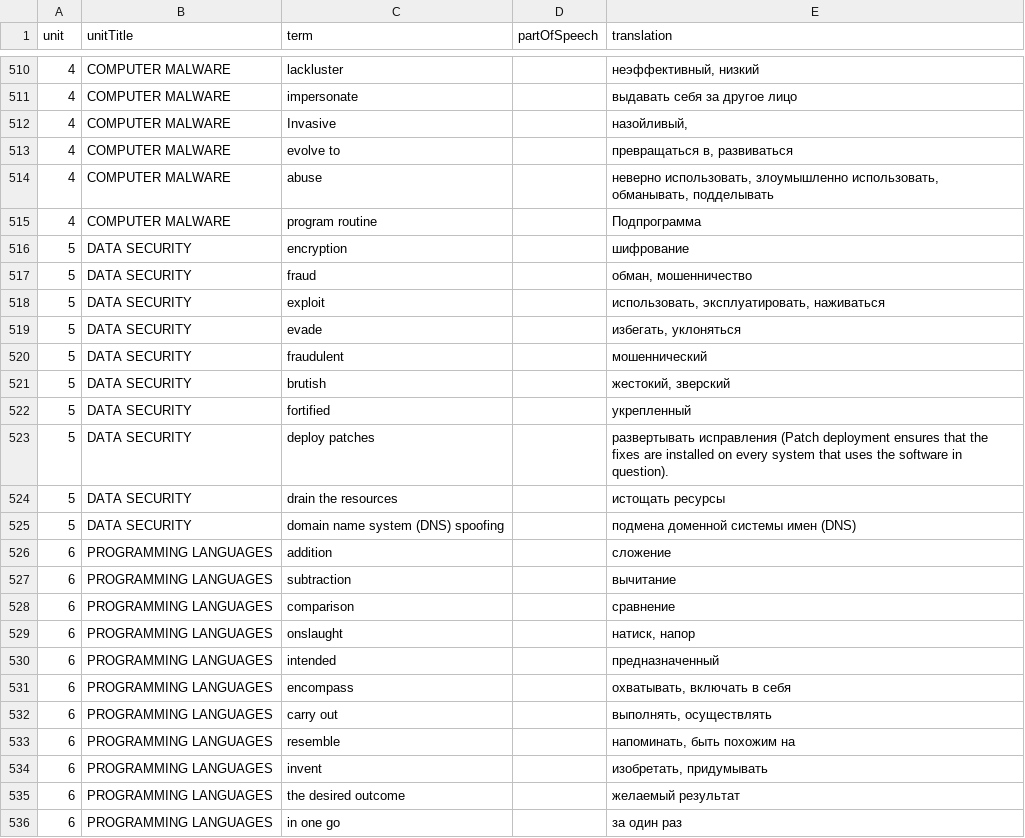
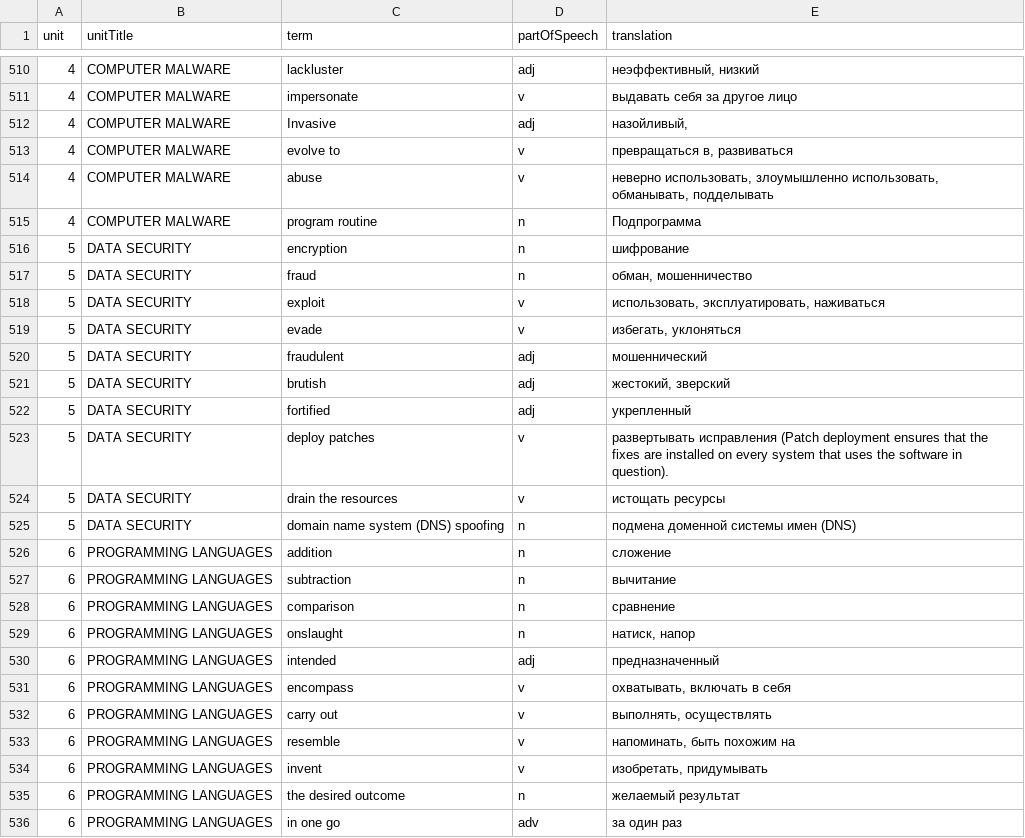
Before and after one commit to nabiulinaangelina/Slovechki, a CSV file: data/vocabulary.csv, drawn as a sheet; only a part is shown, gaps mark what is left out; the diff covers the shown part only.

```diff
--- a/data/vocabulary.csv
+++ b/data/vocabulary.csv
@@ -510,27 +510,27 @@
-4,COMPUTER MALWARE,lackluster,,"неэффективный, низкий"
-4,COMPUTER MALWARE,impersonate,,выдавать себя за другое лицо
-4,COMPUTER MALWARE,Invasive,,"назойливый,"
-4,COMPUTER MALWARE,evolve to,,"превращаться в, развиваться"
-4,COMPUTER MALWARE,abuse,,"неверно использовать, злоумышленно использовать, обманывать, подделывать"
-4,COMPUTER MALWARE,program routine,,Подпрограмма
-5,DATA SECURITY,encryption,,шифрование
-5,DATA SECURITY,fraud,,"обман, мошенничество"
-5,DATA SECURITY,exploit,,"использовать, эксплуатировать, наживаться"
-5,DATA SECURITY,evade,,"избегать, уклоняться"
-5,DATA SECURITY,fraudulent,,мошеннический
-5,DATA SECURITY,brutish,,"жестокий, зверский"
-5,DATA SECURITY,fortified,,укрепленный
-5,DATA SECURITY,deploy patches,,развертывать исправления (Patch deployment ensures that the fixes are installed on every system that uses the software in question).
-5,DATA SECURITY,drain the resources,,истощать ресурсы
-5,DATA SECURITY,domain name system (DNS) spoofing,,подмена доменной системы имен (DNS)
-6,PROGRAMMING LANGUAGES,addition,,сложение
-6,PROGRAMMING LANGUAGES,subtraction,,вычитание
-6,PROGRAMMING LANGUAGES,comparison,,сравнение
-6,PROGRAMMING LANGUAGES,onslaught,,"натиск, напор"
-6,PROGRAMMING LANGUAGES,intended,,предназначенный
-6,PROGRAMMING LANGUAGES,encompass,,"охватывать, включать в себя"
-6,PROGRAMMING LANGUAGES,carry out,,"выполнять, осуществлять"
-6,PROGRAMMING LANGUAGES,resemble,,"напоминать, быть похожим на"
-6,PROGRAMMING LANGUAGES,invent,,"изобретать, придумывать"
-6,PROGRAMMING LANGUAGES,the desired outcome,,желаемый результат
-6,PROGRAMMING LANGUAGES,in one go,,за один раз
+4,COMPUTER MALWARE,lackluster,adj,"неэффективный, низкий"
+4,COMPUTER MALWARE,impersonate,v,выдавать себя за другое лицо
+4,COMPUTER MALWARE,Invasive,adj,"назойливый,"
+4,COMPUTER MALWARE,evolve to,v,"превращаться в, развиваться"
+4,COMPUTER MALWARE,abuse,v,"неверно использовать, злоумышленно использовать, обманывать, подделывать"
+4,COMPUTER MALWARE,program routine,n,Подпрограмма
+5,DATA SECURITY,encryption,n,шифрование
+5,DATA SECURITY,fraud,n,"обман, мошенничество"
+5,DATA SECURITY,exploit,v,"использовать, эксплуатировать, наживаться"
+5,DATA SECURITY,evade,v,"избегать, уклоняться"
+5,DATA SECURITY,fraudulent,adj,мошеннический
+5,DATA SECURITY,brutish,adj,"жестокий, зверский"
+5,DATA SECURITY,fortified,adj,укрепленный
+5,DATA SECURITY,deploy patches,v,развертывать исправления (Patch deployment ensures that the fixes are installed on every system that uses the software in question).
+5,DATA SECURITY,drain the resources,v,истощать ресурсы
+5,DATA SECURITY,domain name system (DNS) spoofing,n,подмена доменной системы имен (DNS)
+6,PROGRAMMING LANGUAGES,addition,n,сложение
+6,PROGRAMMING LANGUAGES,subtraction,n,вычитание
+6,PROGRAMMING LANGUAGES,comparison,n,сравнение
+6,PROGRAMMING LANGUAGES,onslaught,n,"натиск, напор"
+6,PROGRAMMING LANGUAGES,intended,adj,предназначенный
+6,PROGRAMMING LANGUAGES,encompass,v,"охватывать, включать в себя"
+6,PROGRAMMING LANGUAGES,carry out,v,"выполнять, осуществлять"
+6,PROGRAMMING LANGUAGES,resemble,v,"напоминать, быть похожим на"
+6,PROGRAMMING LANGUAGES,invent,v,"изобретать, придумывать"
+6,PROGRAMMING LANGUAGES,the desired outcome,n,желаемый результат
+6,PROGRAMMING LANGUAGES,in one go,adv,за один раз
```
Also changed, not shown: 72 edited cells elsewhere in this file.
